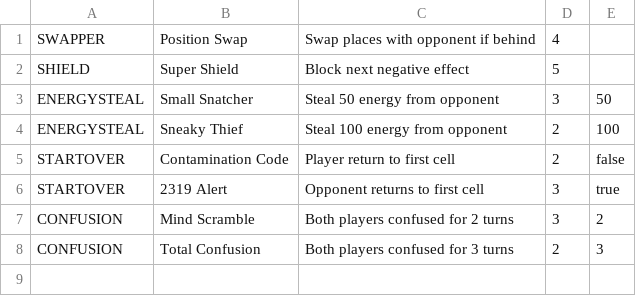
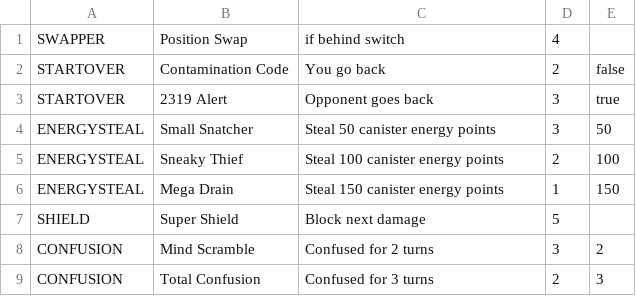
Before and after one commit to shikoSH/DooR-DasH, a CSV file: DooR_DasH/cards.csv, drawn as a sheet.

```diff
--- a/DooR_DasH/cards.csv
+++ b/DooR_DasH/cards.csv
@@ -1,8 +1,9 @@
-SWAPPER,Position Swap,Swap places with opponent if behind,4
-SHIELD,Super Shield,Block next negative effect,5
-ENERGYSTEAL,Small Snatcher,Steal 50 energy from opponent,3,50
-ENERGYSTEAL,Sneaky Thief,Steal 100 energy from opponent,2,100
-STARTOVER,Contamination Code,Player return to first cell,2,false
-STARTOVER,2319 Alert,Opponent returns to first cell,3,true
-CONFUSION,Mind Scramble,Both players confused for 2 turns,3,2
-CONFUSION,Total Confusion,Both players confused for 3 turns,2,3
+SWAPPER,Position Swap,if behind switch,4
+STARTOVER,Contamination Code,You go back,2,false
+STARTOVER,2319 Alert,Opponent goes back,3,true
+ENERGYSTEAL,Small Snatcher,Steal 50 canister energy points,3,50
+ENERGYSTEAL,Sneaky Thief,Steal 100 canister energy points,2,100
+ENERGYSTEAL,Mega Drain,Steal 150 canister energy points,1,150
+SHIELD,Super Shield,Block next damage,5
+CONFUSION,Mind Scramble,Confused for 2 turns,3,2
+CONFUSION,Total Confusion,Confused for 3 turns,2,3
```
Also changed, not shown: DooR_DasH/monsters.csv, 34 other files.
